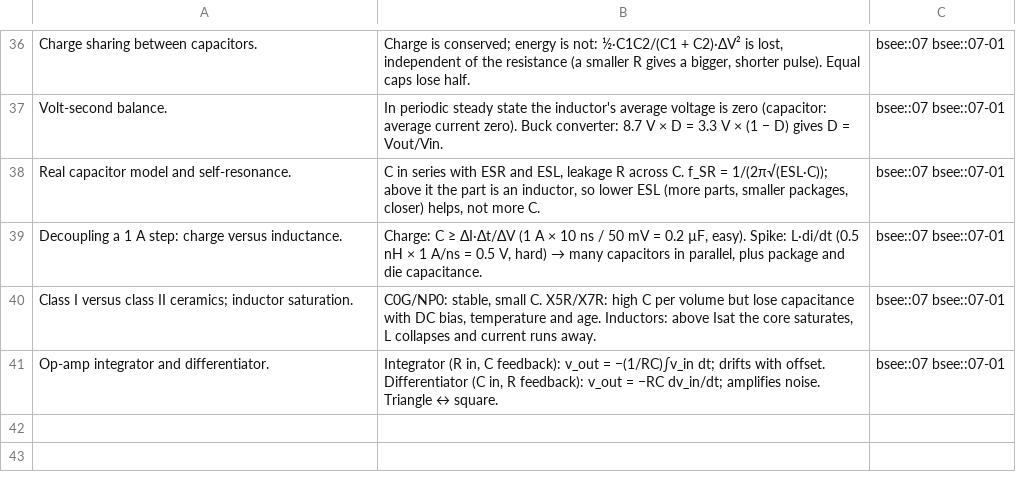
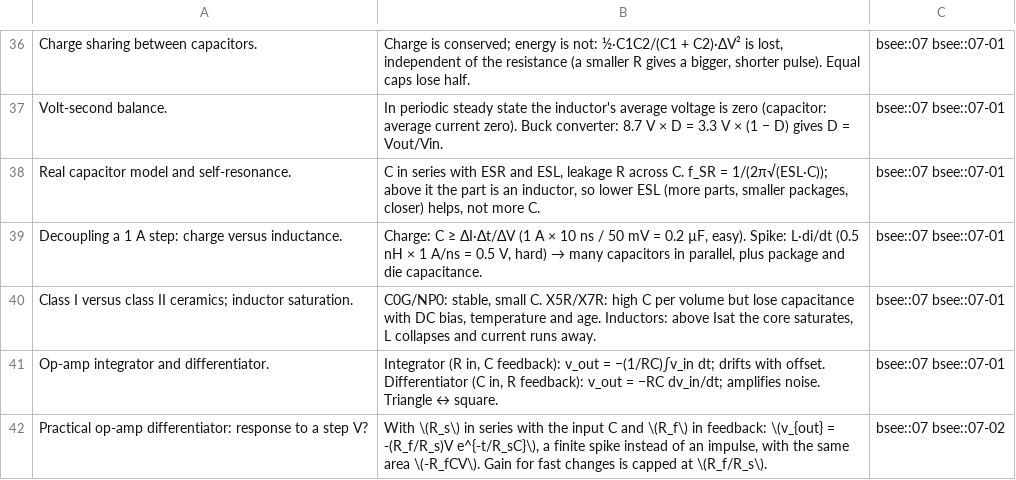
Before and after one commit to FrankHuang94/EE_database_claude, a CSV file: flashcards/07-circuit-analysis-2-transient-and-ac.csv, drawn as a sheet; only a part is shown, gaps mark what is left out; the diff names each change by its address in the sheet, - before the commit and + after, or states it on an @@ line.

```diff
--- a/flashcards/07-circuit-analysis-2-transient-and-ac.csv
+++ b/flashcards/07-circuit-analysis-2-transient-and-ac.csv
+row 42: Practical op-amp differentiator: response to a step V? | With \(R_s\) in series with the input C and \(R_f\) in feedback: \(v_{out} = -(R_f/R_s)V e^{-t/R_sC}\), a finite spike instead of an impulse, with the same area \(-R_fCV\). Gain for fast changes is capped at \(R_f/R_s\). | bsee::07 bsee::07-02
```
Also changed, not shown: 10 other files.
